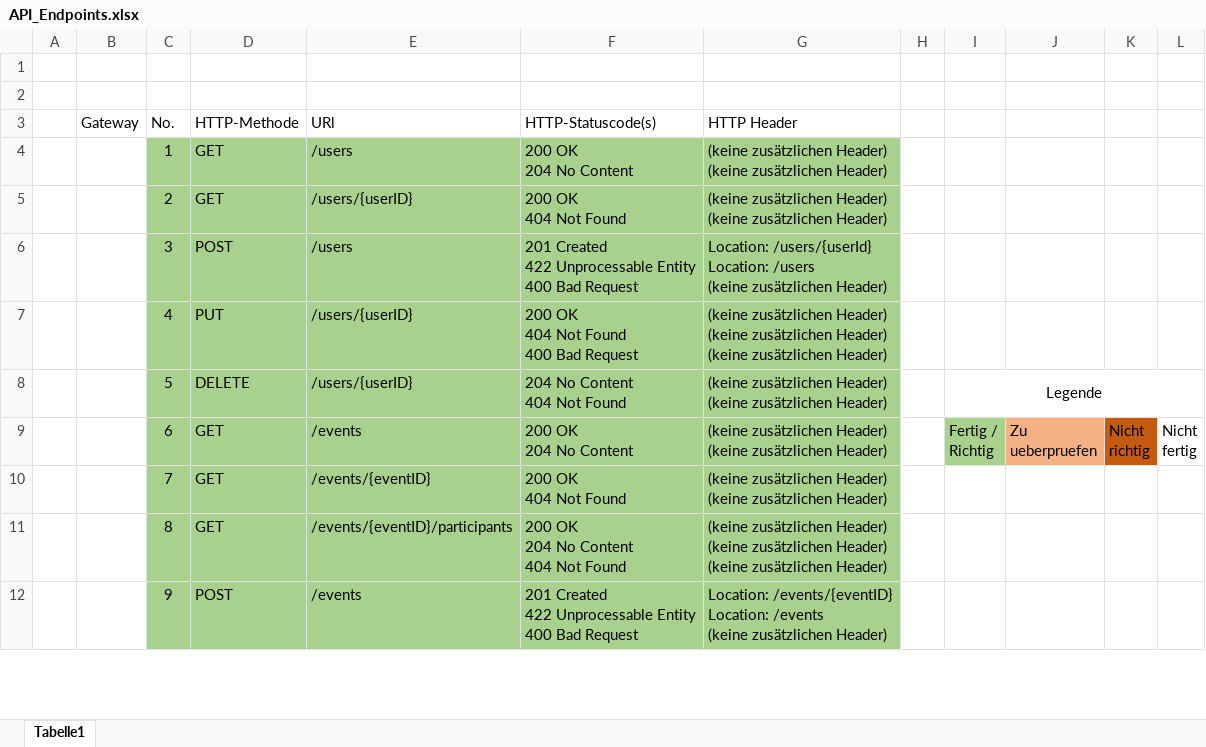
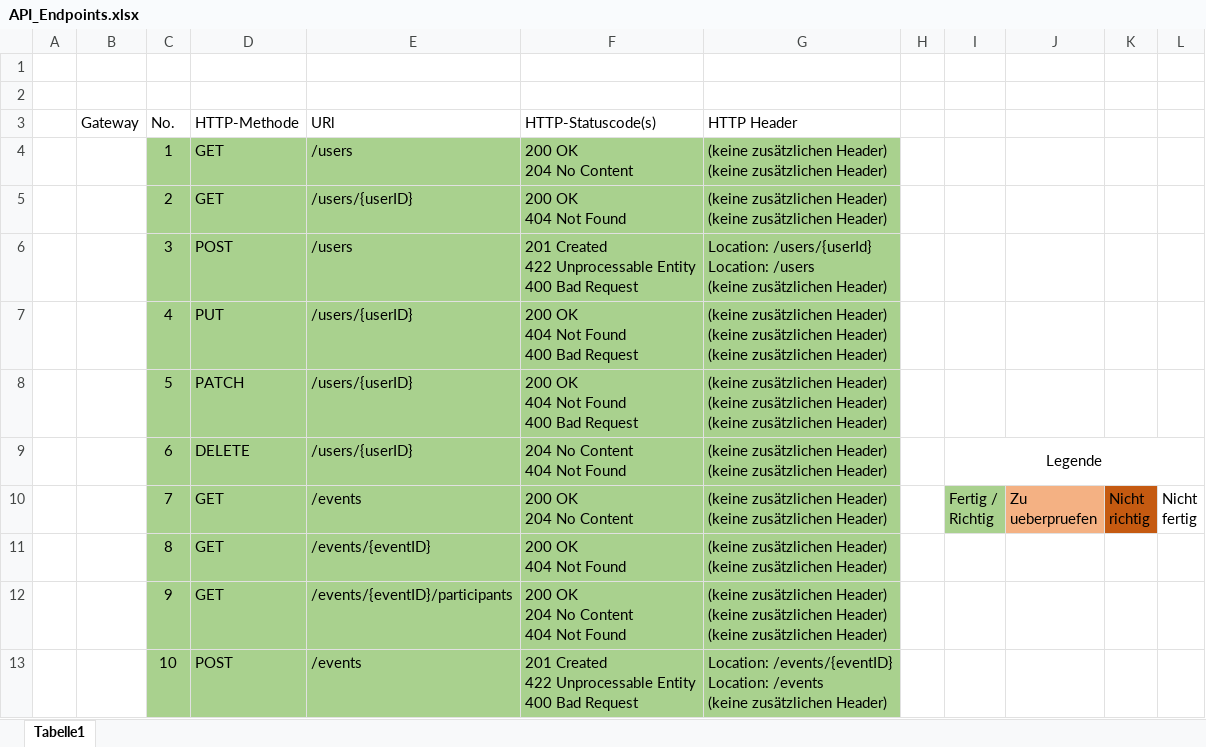
Before and after one commit to Daniel-Schor/webappproject23-24, an Excel workbook: project planning/API_Endpoints.xlsx, sheet Tabelle1, drawn as a sheet; only a part is shown; values as stored, in another font and other column widths than the file's, no borders; table styles not drawn; addresses are those after the commit; ↵ is a line break in a cell; the diff covers the shown part only; the diff names each change by its address in the sheet, - before the commit and + after, or states it on an @@ line.

Commit message:
Add API PATCH user/event Endpoint

```diff
--- a/project planning/API_Endpoints.xlsx (sheet Tabelle1)
+++ b/project planning/API_Endpoints.xlsx (sheet Tabelle1)
+row 8:  |  | 5 | PATCH | /users/{userID} | 200 OK ↵ 404 Not Found ↵ 400 Bad Request | (keine zusätzlichen Header) ↵ (keine zusätzlichen Header) ↵ (keine zusätzlichen Header)
-C9: 5
+C9: 6
-C10: 6
+C10: 7
-C11: 7
+C11: 8
-C12: 8
+C12: 9
-C13: 9
+C13: 10
```
Also changed, not shown: 3 added rows and 11 edited cells elsewhere in this sheet, 11 other files.
